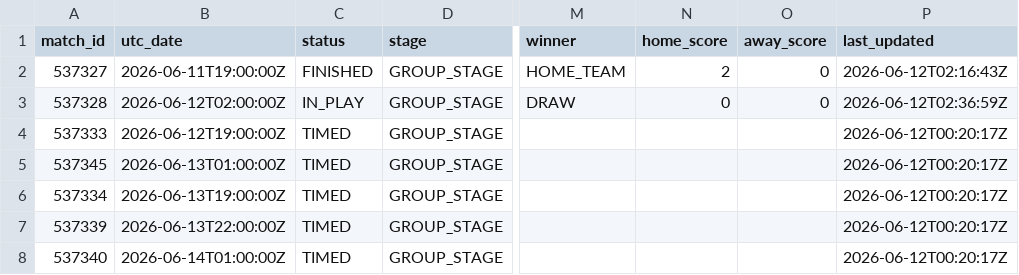
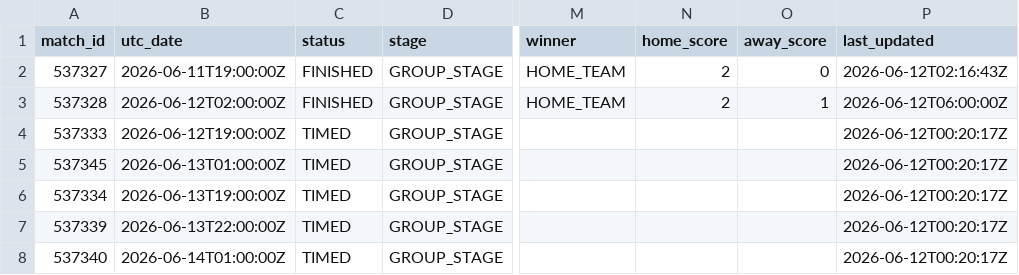
Before and after one commit to jaq23369/Predictor_WC2026, a CSV file: data/processed/football_data_wc_2026_matches.csv, drawn as a sheet; only a part is shown, gaps mark what is left out; the diff names each change by its address in the sheet, - before the commit and + after, or states it on an @@ line.

```diff
--- a/data/processed/football_data_wc_2026_matches.csv
+++ b/data/processed/football_data_wc_2026_matches.csv
-C3 (status): IN_PLAY
+C3 (status): FINISHED
-M3 (winner): DRAW
+M3 (winner): HOME_TEAM
-N3 (home_score): 0
+N3 (home_score): 2
-O3 (away_score): 0
+O3 (away_score): 1
-P3 (last_updated): 2026-06-12T02:36:59Z
+P3 (last_updated): 2026-06-12T06:00:00Z
```
Also changed, not shown: data/processed/football_data_wc_2026_standings.csv, data/processed/world_cup_2026_manual_goal_events.csv, 7 other files.
